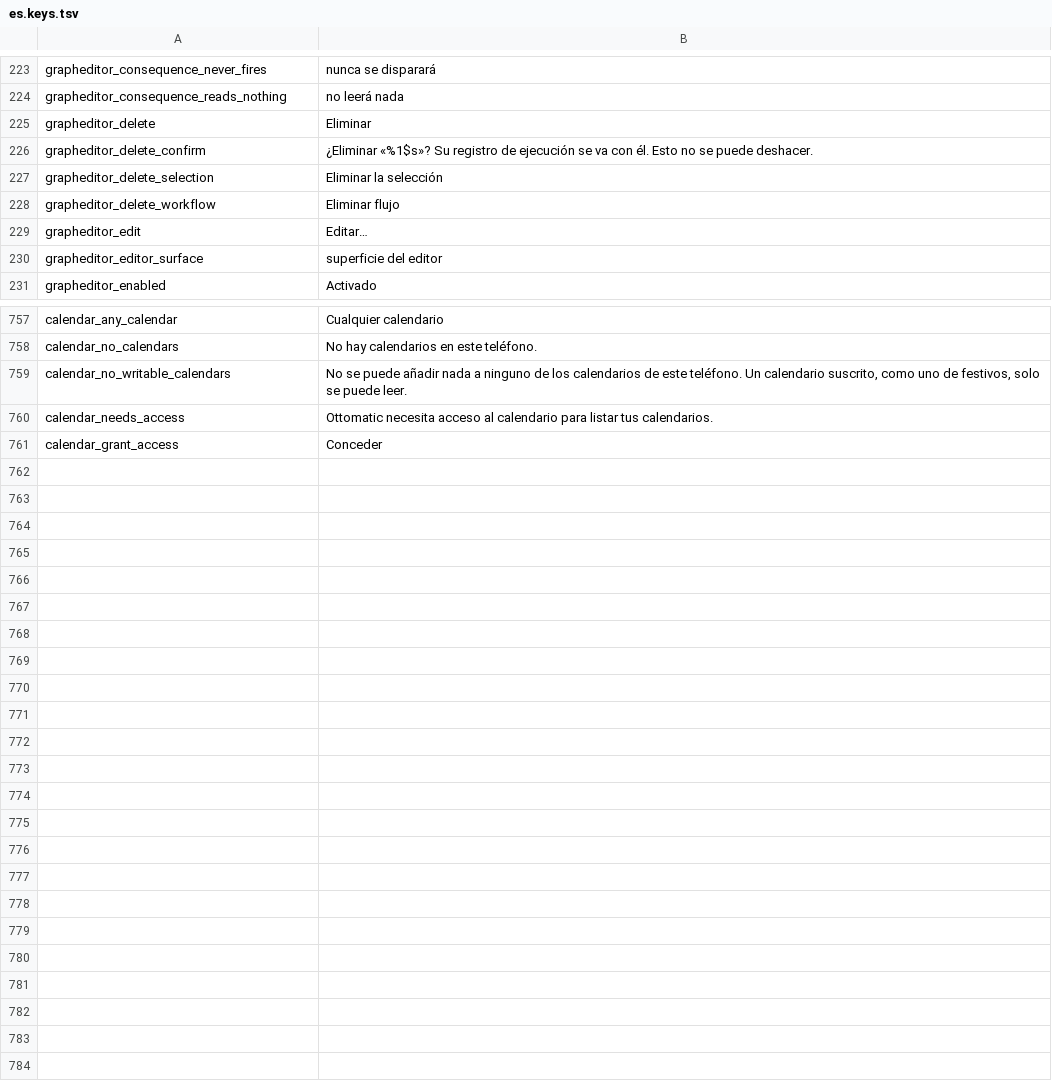
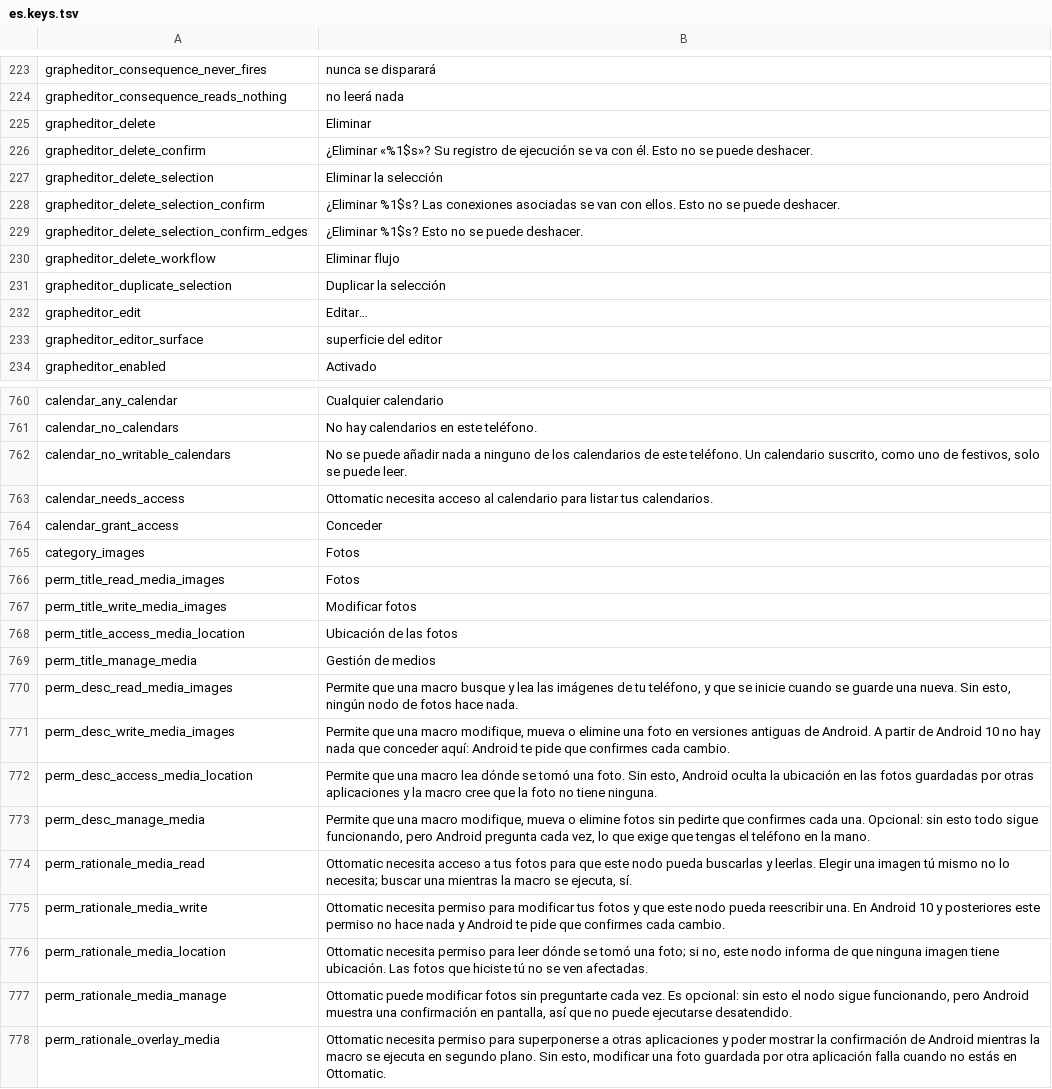
Before and after one commit to m1n1m1/Easymatic, a TSV file: loc/es.keys.tsv, drawn as a sheet; only a part is shown, gaps mark what is left out; the diff names each change by its address in the sheet, - before the commit and + after, or states it on an @@ line.

```diff
--- a/loc/es.keys.tsv
+++ b/loc/es.keys.tsv
+row 228: grapheditor_delete_selection_confirm | ¿Eliminar %1$s? Las conexiones asociadas se van con ellos. Esto no se puede deshacer.
+row 229: grapheditor_delete_selection_confirm_edges | ¿Eliminar %1$s? Esto no se puede deshacer.
+row 231: grapheditor_duplicate_selection | Duplicar la selección
+row 765: category_images | Fotos
+row 766: perm_title_read_media_images | Fotos
+row 767: perm_title_write_media_images | Modificar fotos
+row 768: perm_title_access_media_location | Ubicación de las fotos
+row 769: perm_title_manage_media | Gestión de medios
+row 770: perm_desc_read_media_images | Permite que una macro busque y lea las imágenes de tu teléfono, y que se inicie cuando se guarde una nueva. Sin esto, ningún nodo de fotos hace nada.
+row 771: perm_desc_write_media_images | Permite que una macro modifique, mueva o elimine una foto en versiones antiguas de Android. A partir de Android 10 no hay nada que conceder aquí: Android te pide que confirmes cada cambio.
+row 772: perm_desc_access_media_location | Permite que una macro lea dónde se tomó una foto. Sin esto, Android oculta la ubicación en las fotos guardadas por otras aplicaciones y la macro cree que la foto no tiene ninguna.
+row 773: perm_desc_manage_media | Permite que una macro modifique, mueva o elimine fotos sin pedirte que confirmes cada una. Opcional: sin esto todo sigue funcionando, pero Android pregunta cada vez, lo que exige que tengas el teléfono en la mano.
+row 774: perm_rationale_media_read | Ottomatic necesita acceso a tus fotos para que este nodo pueda buscarlas y leerlas. Elegir una imagen tú mismo no lo necesita; buscar una mientras la macro se ejecuta, sí.
+row 775: perm_rationale_media_write | Ottomatic necesita permiso para modificar tus fotos y que este nodo pueda reescribir una. En Android 10 y posteriores este permiso no hace nada y Android te pide que confirmes cada cambio.
+row 776: perm_rationale_media_location | Ottomatic necesita permiso para leer dónde se tomó una foto; si no, este nodo informa de que ninguna imagen tiene ubicación. Las fotos que hiciste tú no se ven afectadas.
+row 777: perm_rationale_media_manage | Ottomatic puede modificar fotos sin preguntarte cada vez. Es opcional: sin esto el nodo sigue funcionando, pero Android muestra una confirmación en pantalla, así que no puede ejecutarse desatendido.
+row 778: perm_rationale_overlay_media | Ottomatic necesita permiso para superponerse a otras aplicaciones y poder mostrar la confirmación de Android mientras la macro se ejecuta en segundo plano. Sin esto, modificar una foto guardada por otra aplicación falla cuando no estás en Ottomatic.
```
Also changed, not shown: loc/_keys.tsv, loc/fr.keys.tsv, 33 other files.
